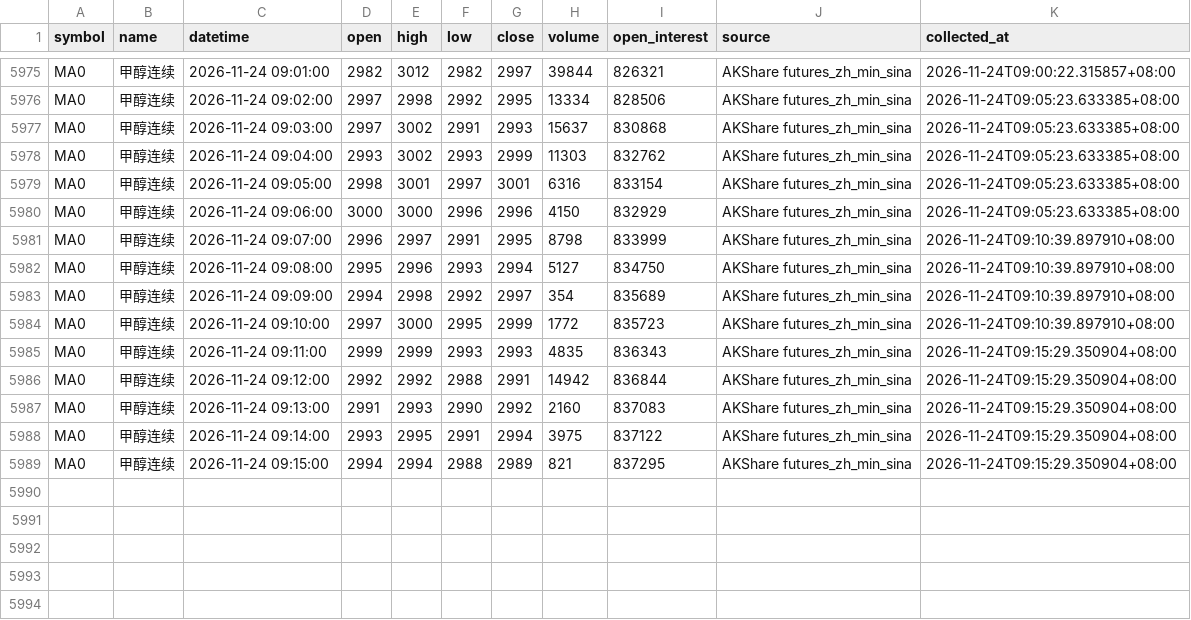
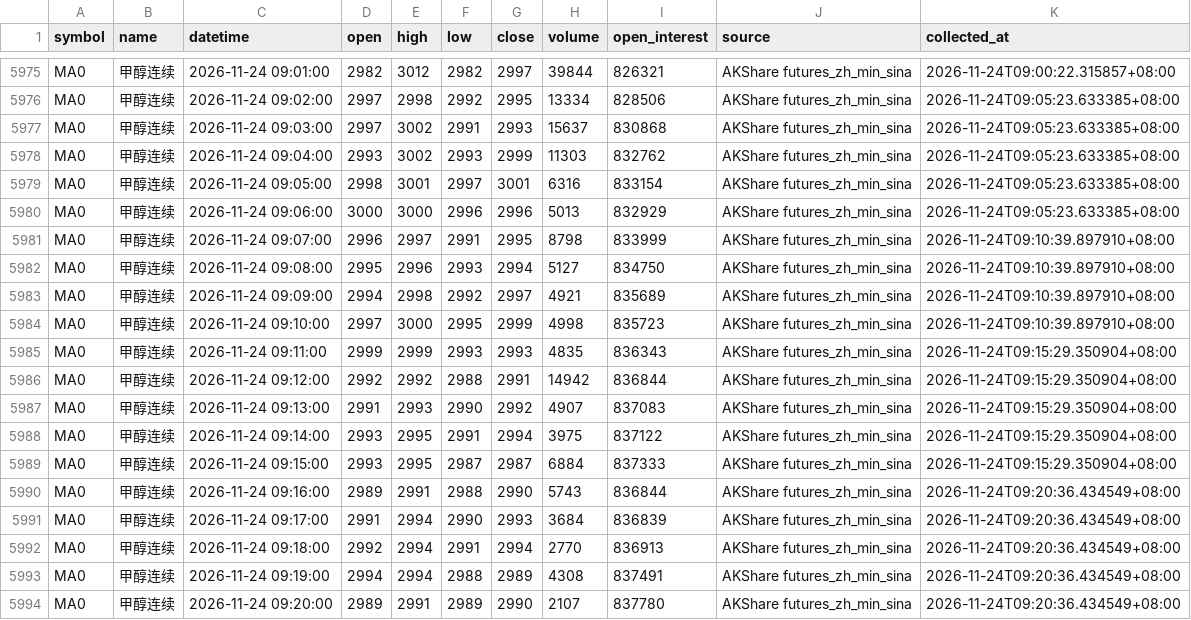
Before and after one commit to luckyjohnlucky/akshare-futures-data, a CSV file: output/MA0_minute_bars.csv, drawn as a sheet; only a part is shown, gaps mark what is left out.

```diff
--- a/output/MA0_minute_bars.csv
+++ b/output/MA0_minute_bars.csv
@@ -5979,11 +5979,16 @@ MA0,甲醇连续,2026-11-24 09:04:00,2993,3002,2993,2999,11303,832762,AKShare fu
 MA0,甲醇连续,2026-11-24 09:05:00,2998,3001,2997,3001,6316,833154,AKShare futures_zh_min_sina,2026-11-24T09:05:23.633385+08:00
-MA0,甲醇连续,2026-11-24 09:06:00,3000,3000,2996,2996,4150,832929,AKShare futures_zh_min_sina,2026-11-24T09:05:23.633385+08:00
+MA0,甲醇连续,2026-11-24 09:06:00,3000,3000,2996,2996,5013,832929,AKShare futures_zh_min_sina,2026-11-24T09:05:23.633385+08:00
 MA0,甲醇连续,2026-11-24 09:07:00,2996,2997,2991,2995,8798,833999,AKShare futures_zh_min_sina,2026-11-24T09:10:39.897910+08:00
 MA0,甲醇连续,2026-11-24 09:08:00,2995,2996,2993,2994,5127,834750,AKShare futures_zh_min_sina,2026-11-24T09:10:39.897910+08:00
-MA0,甲醇连续,2026-11-24 09:09:00,2994,2998,2992,2997,354,835689,AKShare futures_zh_min_sina,2026-11-24T09:10:39.897910+08:00
-MA0,甲醇连续,2026-11-24 09:10:00,2997,3000,2995,2999,1772,835723,AKShare futures_zh_min_sina,2026-11-24T09:10:39.897910+08:00
+MA0,甲醇连续,2026-11-24 09:09:00,2994,2998,2992,2997,4921,835689,AKShare futures_zh_min_sina,2026-11-24T09:10:39.897910+08:00
+MA0,甲醇连续,2026-11-24 09:10:00,2997,3000,2995,2999,4998,835723,AKShare futures_zh_min_sina,2026-11-24T09:10:39.897910+08:00
 MA0,甲醇连续,2026-11-24 09:11:00,2999,2999,2993,2993,4835,836343,AKShare futures_zh_min_sina,2026-11-24T09:15:29.350904+08:00
 MA0,甲醇连续,2026-11-24 09:12:00,2992,2992,2988,2991,14942,836844,AKShare futures_zh_min_sina,2026-11-24T09:15:29.350904+08:00
-MA0,甲醇连续,2026-11-24 09:13:00,2991,2993,2990,2992,2160,837083,AKShare futures_zh_min_sina,2026-11-24T09:15:29.350904+08:00
+MA0,甲醇连续,2026-11-24 09:13:00,2991,2993,2990,2992,4907,837083,AKShare futures_zh_min_sina,2026-11-24T09:15:29.350904+08:00
 MA0,甲醇连续,2026-11-24 09:14:00,2993,2995,2991,2994,3975,837122,AKShare futures_zh_min_sina,2026-11-24T09:15:29.350904+08:00
-MA0,甲醇连续,2026-11-24 09:15:00,2994,2994,2988,2989,821,837295,AKShare futures_zh_min_sina,2026-11-24T09:15:29.350904+08:00
+MA0,甲醇连续,2026-11-24 09:15:00,2993,2995,2987,2987,6884,837333,AKShare futures_zh_min_sina,2026-11-24T09:15:29.350904+08:00
+MA0,甲醇连续,2026-11-24 09:16:00,2989,2991,2988,2990,5743,836844,AKShare futures_zh_min_sina,2026-11-24T09:20:36.434549+08:00
+MA0,甲醇连续,2026-11-24 09:17:00,2991,2994,2990,2993,3684,836839,AKShare futures_zh_min_sina,2026-11-24T09:20:36.434549+08:00
+MA0,甲醇连续,2026-11-24 09:18:00,2992,2994,2991,2994,2770,836913,AKShare futures_zh_min_sina,2026-11-24T09:20:36.434549+08:00
+MA0,甲醇连续,2026-11-24 09:19:00,2994,2994,2988,2989,4308,837491,AKShare futures_zh_min_sina,2026-11-24T09:20:36.434549+08:00
+MA0,甲醇连续,2026-11-24 09:20:00,2989,2991,2989,2990,2107,837780,AKShare futures_zh_min_sina,2026-11-24T09:20:36.434549+08:00
```
Also changed, not shown: output/L0_minute_bars.csv, output/PP0_minute_bars.csv, 5 other files.
